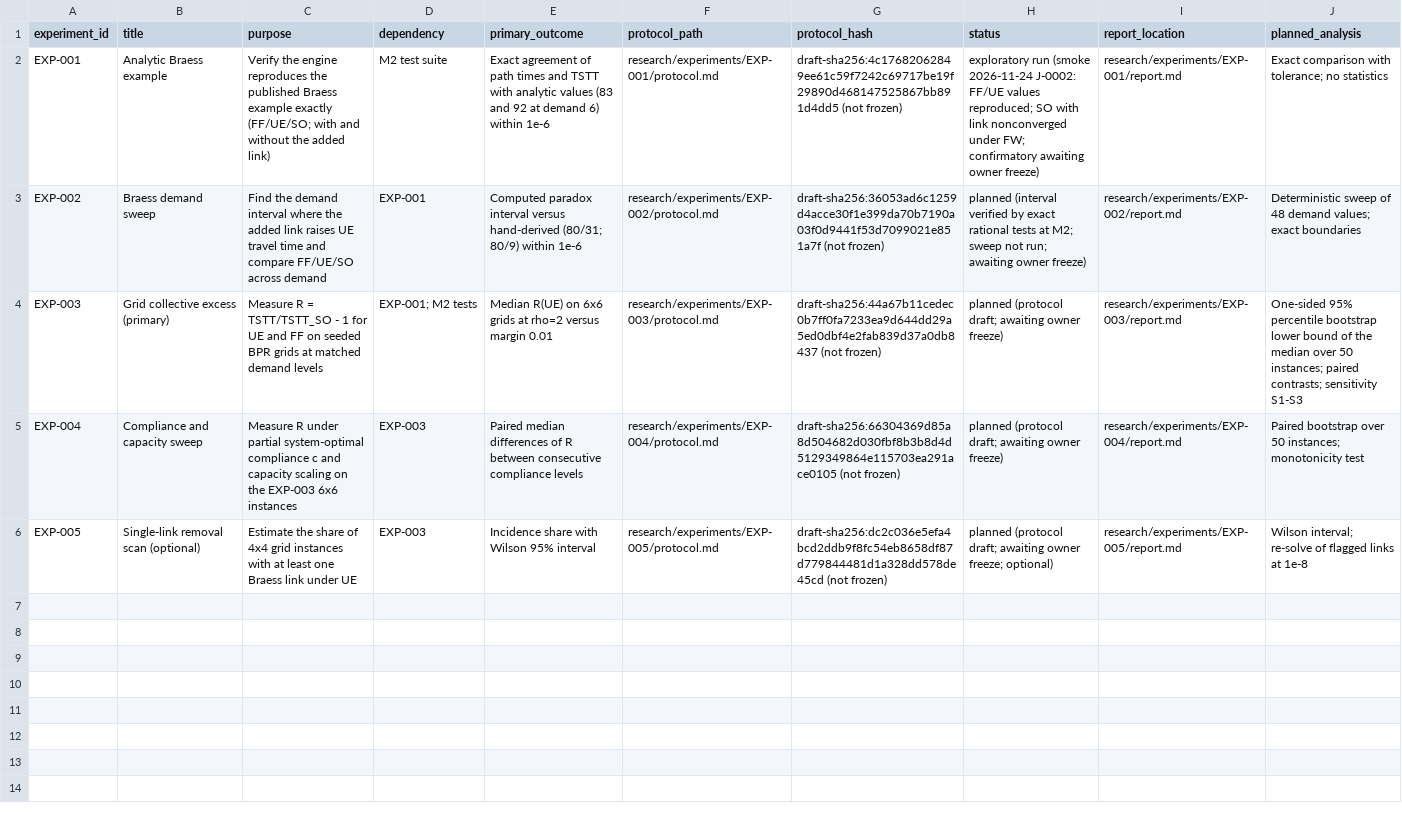
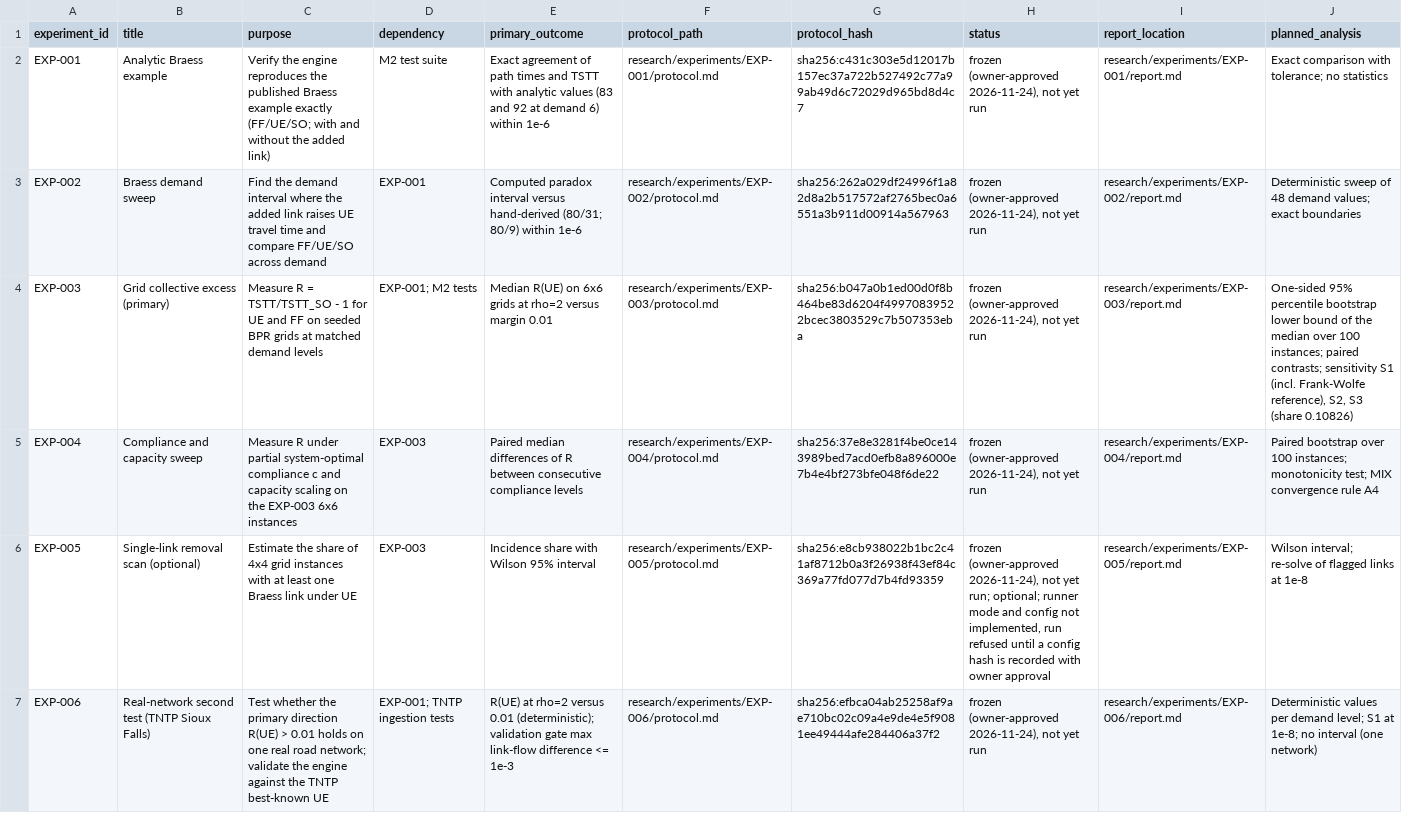
Before and after one commit to mohamedbechirkefi/flow-routing-congestion, a CSV file: research/experiment_registry.csv, drawn as a sheet; the diff names each change by its address in the sheet, - before the commit and + after, or states it on an @@ line.

```diff
--- a/research/experiment_registry.csv
+++ b/research/experiment_registry.csv
-G2 (protocol_hash): draft-sha256:4c17682062849ee61c59f7242c69717be19f29890d468147525867bb891d4dd5 (not frozen)
+G2 (protocol_hash): sha256:c431c303e5d12017b157ec37a722b527492c77a99ab49d6c72029d965bd8d4c7
-H2 (status): exploratory run (smoke 2026-11-24 J-0002: FF/UE values reproduced; SO with link nonconverged under FW; confirmatory awaiting owner freeze)
+H2 (status): frozen (owner-approved 2026-11-24), not yet run
-G3 (protocol_hash): draft-sha256:36053ad6c1259d4acce30f1e399da70b7190a03f0d9441f53d7099021e851a7f (not frozen)
+G3 (protocol_hash): sha256:262a029df24996f1a82d8a2b517572af2765bec0a6551a3b911d00914a567963
-H3 (status): planned (interval verified by exact rational tests at M2; sweep not run; awaiting owner freeze)
+H3 (status): frozen (owner-approved 2026-11-24), not yet run
-G4 (protocol_hash): draft-sha256:44a67b11cedec0b7ff0fa7233ea9d644dd29a5ed0dbf4e2fab839d37a0db8437 (not frozen)
+G4 (protocol_hash): sha256:b047a0b1ed00d0f8b464be83d6204f49970839522bcec3803529c7b507353eba
-H4:H5 (status): planned (protocol draft; awaiting owner freeze)
+H4:H5 (status): frozen (owner-approved 2026-11-24), not yet run
-J4 (planned_analysis): …median over 50 instances; paired contrasts; sensitivity S1-S3
+J4 (planned_analysis): …median over 100 instances; paired contrasts; sensitivity S1 (incl. Frank-Wolfe reference), S2, S3 (share 0.10826)
-G5 (protocol_hash): draft-sha256:66304369d85a8d504682d030fbf8b3b8d4d5129349864e115703ea291ace0105 (not frozen)
+G5 (protocol_hash): sha256:37e8e3281f4be0ce143989bed7acd0efb8a896000e7b4e4bf273bfe048f6de22
-J5 (planned_analysis): …bootstrap over 50 instances; monotonicity test
+J5 (planned_analysis): …bootstrap over 100 instances; monotonicity test; MIX convergence rule A4
-G6 (protocol_hash): draft-sha256:dc2c036e5efa4bcd2ddb9f8fc54eb8658df87d779844481d1a328dd578de45cd (not frozen)
+G6 (protocol_hash): sha256:e8cb938022b1bc2c41af8712b0a3f26938f43ef84c369a77fd077d7b4fd93359
-H6 (status): planned (protocol draft; awaiting owner freeze; optional)
+H6 (status): frozen (owner-approved 2026-11-24), not yet run; optional; runner mode and config not implemented, run refused until a config hash is recorded with owner approval
+row 7: EXP-006 | Real-network second test (TNTP Sioux Falls) | Test whether the primary direction R(UE) > 0.01 holds on one real road network; validate the engine against the TNTP best-known UE | EXP-001; TNTP ingestion tests | R(UE) at rho=2 versus 0.01 (deterministic); validation gate max link-flow difference <= 1e-3 | research/experiments/EXP-006/protocol.md | sha256:efbca04ab25258af9ae710bc02c09a4e9de4e5f9081ee49444afe284406a37f2 | frozen (owner-approved 2026-11-24), not yet run | research/experiments/EXP-006/report.md | Deterministic values per demand level; S1 at 1e-8; no interval (one network)
```
Also changed, not shown: 36 other files.
